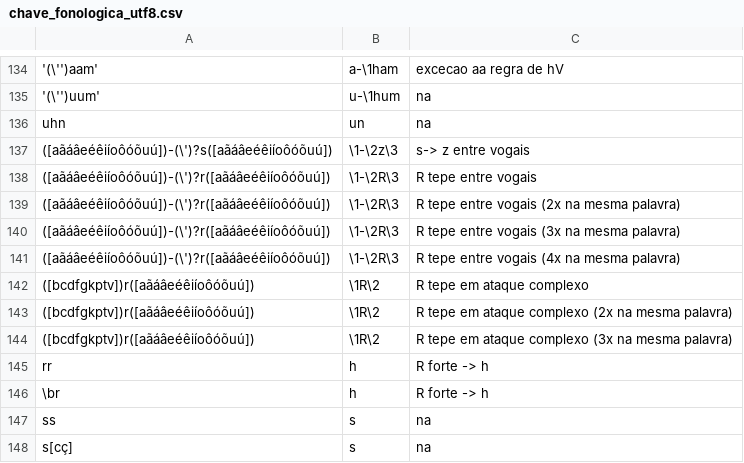
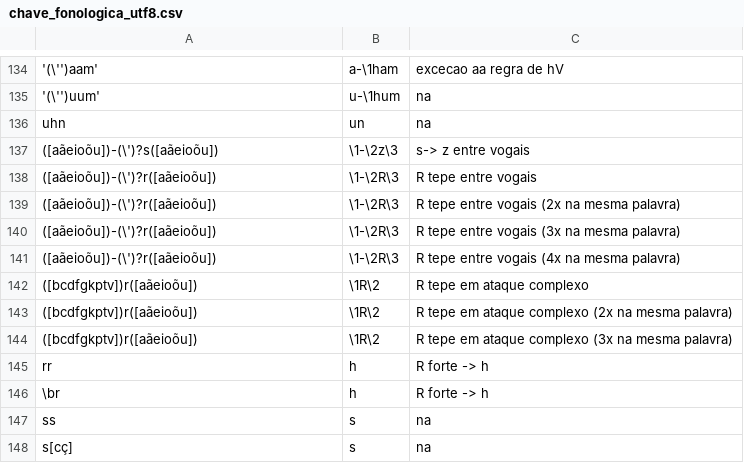
Before and after one commit to oushiro/silac, a CSV file: chave_fonologica_utf8.csv, drawn as a sheet; only a part is shown, gaps mark what is left out; the diff names each change by its address in the sheet, - before the commit and + after, or states it on an @@ line.

Commit message:
Update chave_fonologica_utf8.csv

```diff
--- a/chave_fonologica_utf8.csv
+++ b/chave_fonologica_utf8.csv
-A137: ([aãáâeéêiíoôóõuú])-(\')?s([aãáâeéêiíoôóõuú])
+A137: ([aãeioõu])-(\')?s([aãeioõu])
-A138:A141: ([aãáâeéêiíoôóõuú])-(\')?r([aãáâeéêiíoôóõuú])
+A138:A141: ([aãeioõu])-(\')?r([aãeioõu])
-A142:A144: ([bcdfgkptv])r([aãáâeéêiíoôóõuú])
+A142:A144: ([bcdfgkptv])r([aãeioõu])
```
